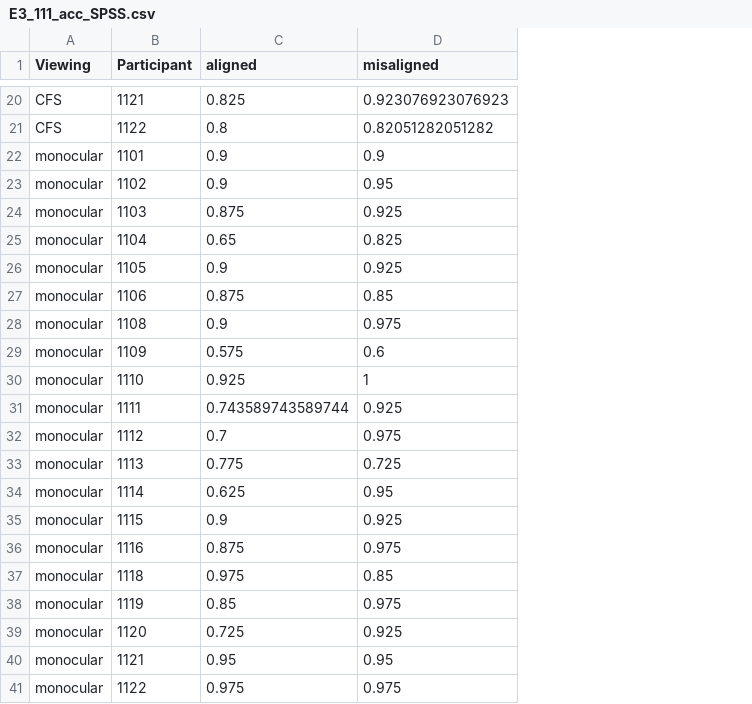
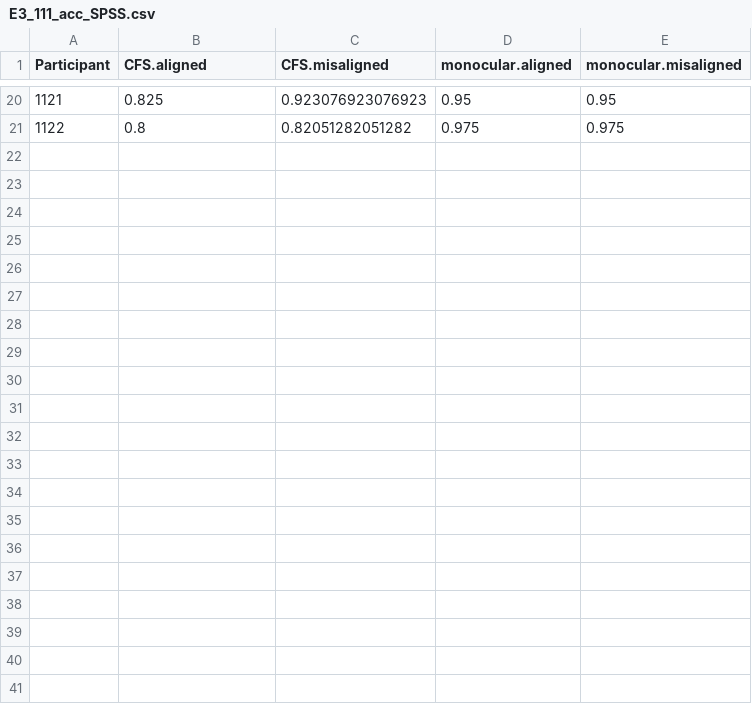
Before and after one commit to HaiyangJin/Nonconscious-holistic-face-processing, a CSV file: output/E3_111_acc_SPSS.csv, drawn as a sheet; only a part is shown, gaps mark what is left out; removed rows and columns are numbered as before the commit, all else as after; the diff names each change by its address in the sheet, - before the commit and + after, or states it on an @@ line.

```diff
--- a/output/E3_111_acc_SPSS.csv
+++ b/output/E3_111_acc_SPSS.csv
-column A (Viewing), rows 20-21: CFS | CFS
+column D (monocular.aligned), rows 20-21: 0.95 | 0.975
+column E (monocular.misaligned), rows 20-21: 0.95 | 0.975
-B1: aligned
+B1: CFS.aligned
-C1: misaligned
+C1: CFS.misaligned
-row 22: monocular | 1101 | 0.9 | 0.9
-row 23: monocular | 1102 | 0.9 | 0.95
-row 24: monocular | 1103 | 0.875 | 0.925
-row 25: monocular | 1104 | 0.65 | 0.825
-row 26: monocular | 1105 | 0.9 | 0.925
-row 27: monocular | 1106 | 0.875 | 0.85
-row 28: monocular | 1108 | 0.9 | 0.975
-row 29: monocular | 1109 | 0.575 | 0.6
-row 30: monocular | 1110 | 0.925 | 1
-row 31: monocular | 1111 | 0.743589743589744 | 0.925
-row 32: monocular | 1112 | 0.7 | 0.975
-row 33: monocular | 1113 | 0.775 | 0.725
-row 34: monocular | 1114 | 0.625 | 0.95
-row 35: monocular | 1115 | 0.9 | 0.925
-row 36: monocular | 1116 | 0.875 | 0.975
-row 37: monocular | 1118 | 0.975 | 0.85
-row 38: monocular | 1119 | 0.85 | 0.975
-row 39: monocular | 1120 | 0.725 | 0.925
-row 40: monocular | 1121 | 0.95 | 0.95
-row 41: monocular | 1122 | 0.975 | 0.975
```
Also changed, not shown: output/E1_104_106_acc_SPSS.csv, output/E2_1082_acc_SPSS.csv, 21 other files.
